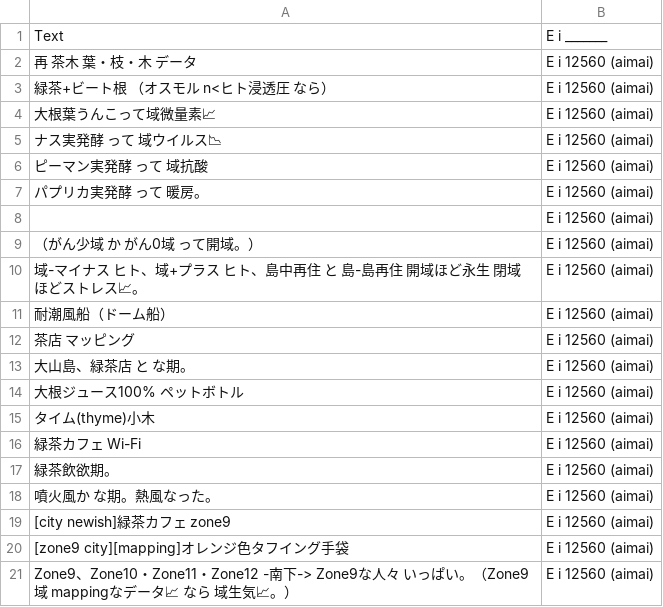
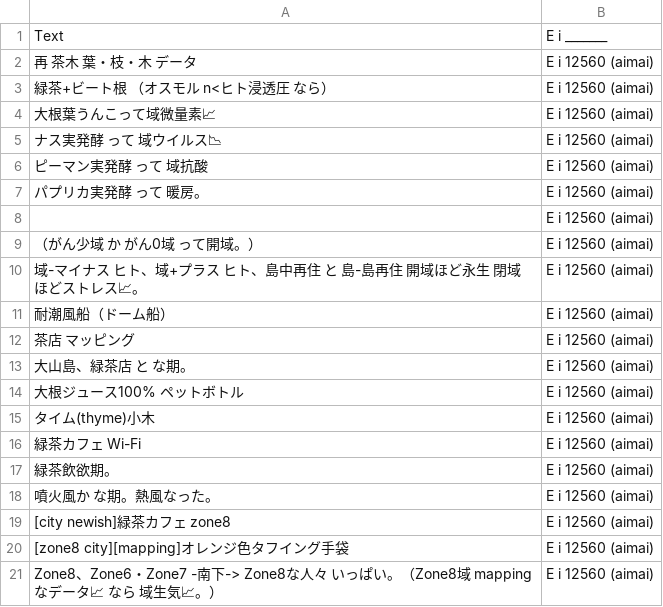
Before and after one commit to FruityheartGarden/E_I____, a CSV file: E i 12560 (aimai)/📙 E i 12560 (aimai).csv, drawn as a sheet.

Commit message:
Update zone references in CSV file

```diff
--- a/E i 12560 (aimai)/📙 E i 12560 (aimai).csv
+++ b/E i 12560 (aimai)/📙 E i 12560 (aimai).csv
@@ -18,4 +18,4 @@ Text, E i _______
 噴火風か　な期。熱風なった。, E i 12560 (aimai)
-[city newish]緑茶カフェ　zone9, E i 12560 (aimai)
-[zone9 city][mapping]オレンジ色タフイング手袋, E i 12560 (aimai)
-Zone9、Zone10・Zone11・Zone12 -南下-> Zone9な人々　いっぱい。（Zone9域　mappingなデータ📈　なら　域生気📈。）, E i 12560 (aimai)
+[city newish]緑茶カフェ　zone8, E i 12560 (aimai)
+[zone8 city][mapping]オレンジ色タフイング手袋, E i 12560 (aimai)
+Zone8、Zone6・Zone7 -南下-> Zone8な人々　いっぱい。（Zone8域　mappingなデータ📈　なら　域生気📈。）, E i 12560 (aimai)
```
